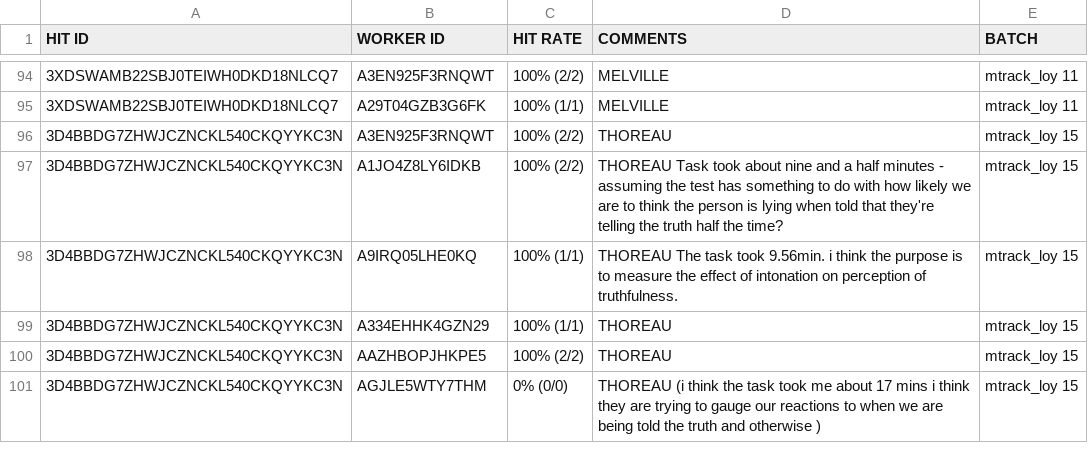
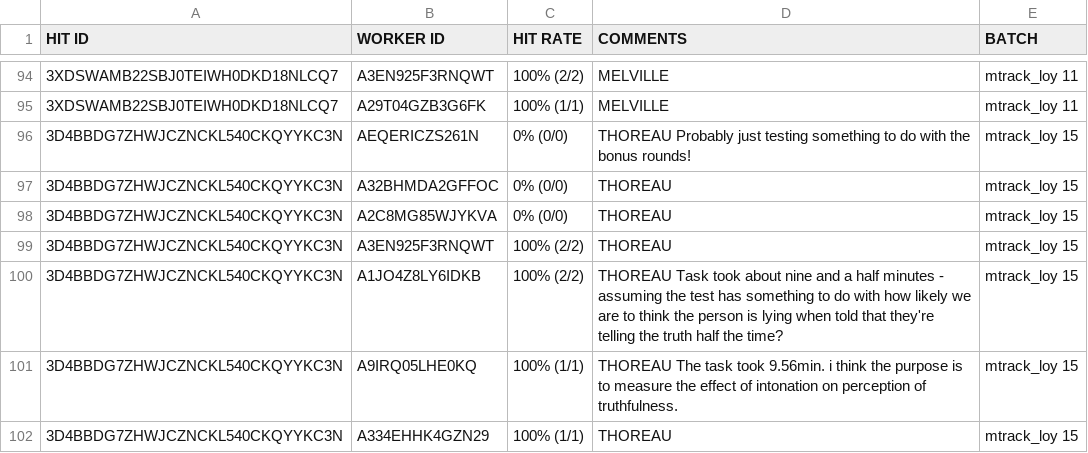
Before and after one commit to josiahpjking/shire_ppls, a CSV file: mturkers.csv, drawn as a sheet; only a part is shown, gaps mark what is left out; the shorter side is filled out with more unchanged rows; the diff covers the shown part only.

```diff
--- a/mturkers.csv
+++ b/mturkers.csv
@@ -95,2 +95,5 @@ HIT ID	WORKER ID	HIT RATE	COMMENTS	BATCH
   3XDSWAMB22SBJ0TEIWH0DKD18NLCQ7	  A29T04GZB3G6FK	  100% (1/1)	  MELVILLE	mtrack_loy 11
+  3D4BBDG7ZHWJCZNCKL540CKQYYKC3N	  AEQERICZS261N	  0% (0/0)	  THOREAU Probably just testing something to do with the bonus rounds!	mtrack_loy 15
+  3D4BBDG7ZHWJCZNCKL540CKQYYKC3N	  A32BHMDA2GFFOC	  0% (0/0)	  THOREAU	mtrack_loy 15
+  3D4BBDG7ZHWJCZNCKL540CKQYYKC3N	  A2C8MG85WJYKVA	  0% (0/0)	  THOREAU	mtrack_loy 15
   3D4BBDG7ZHWJCZNCKL540CKQYYKC3N	  A3EN925F3RNQWT	  100% (2/2)	  THOREAU	mtrack_loy 15
```
Also changed, not shown: 9 added rows elsewhere in this file, qu_data/1052-v11-questionnaire.csv, 4 other files.
